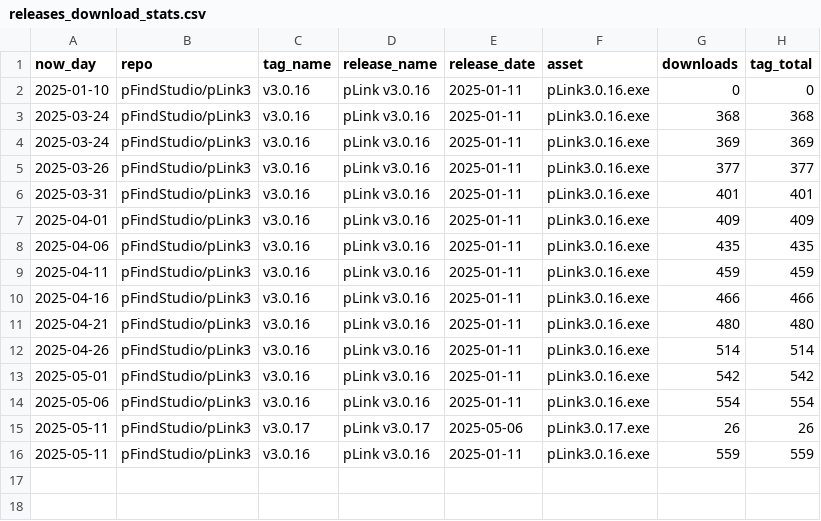
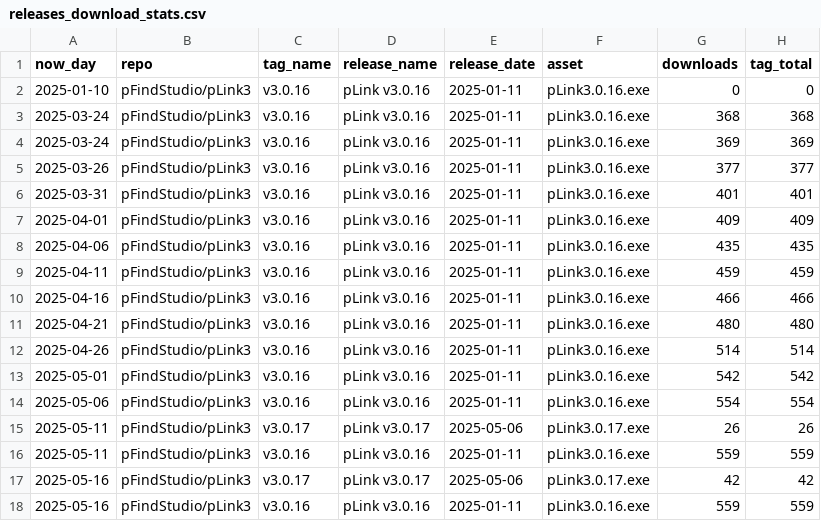
Before and after one commit to NorthblueM/repo-stats, a CSV file: data/releases_download_stats.csv, drawn as a sheet; the diff names each change by its address in the sheet, - before the commit and + after, or states it on an @@ line.

```diff
--- a/data/releases_download_stats.csv
+++ b/data/releases_download_stats.csv
+row 17: 2025-05-16 | pFindStudio/pLink3 | v3.0.17 | pLink v3.0.17 | 2025-05-06 | pLink3.0.17.exe | 42 | 42
+row 18: 2025-05-16 | pFindStudio/pLink3 | v3.0.16 | pLink v3.0.16 | 2025-01-11 | pLink3.0.16.exe | 559 | 559
```
Also changed, not shown: 1 other file.
